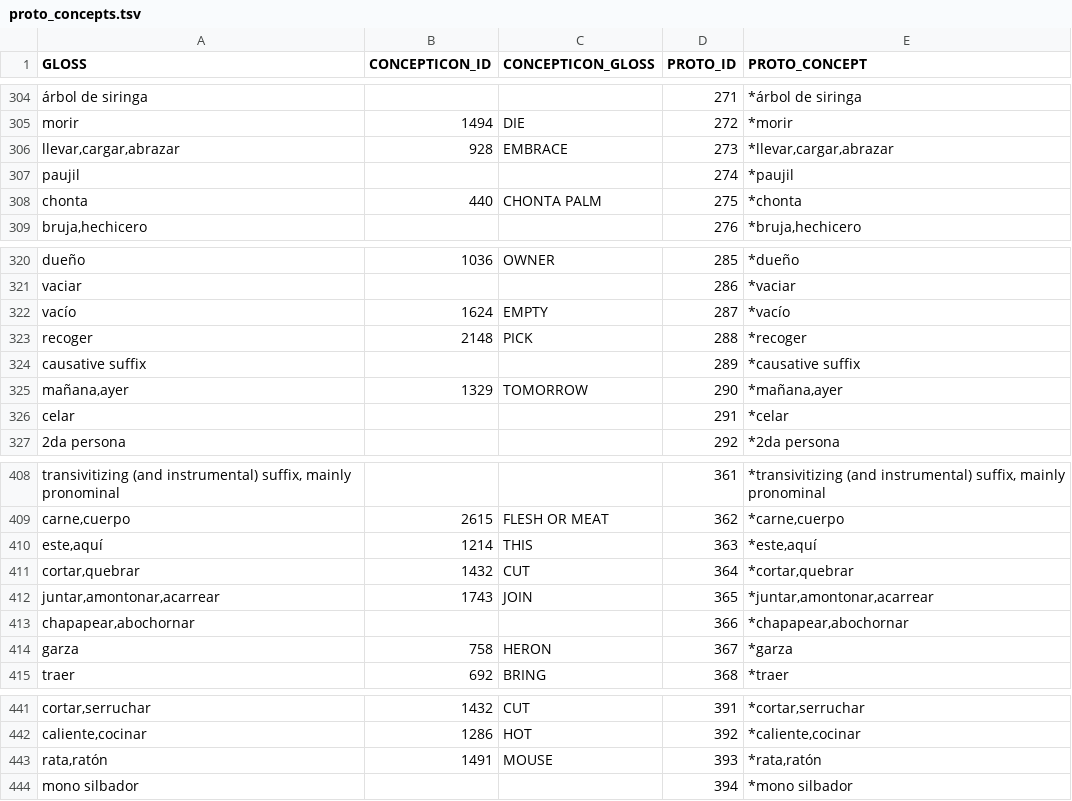
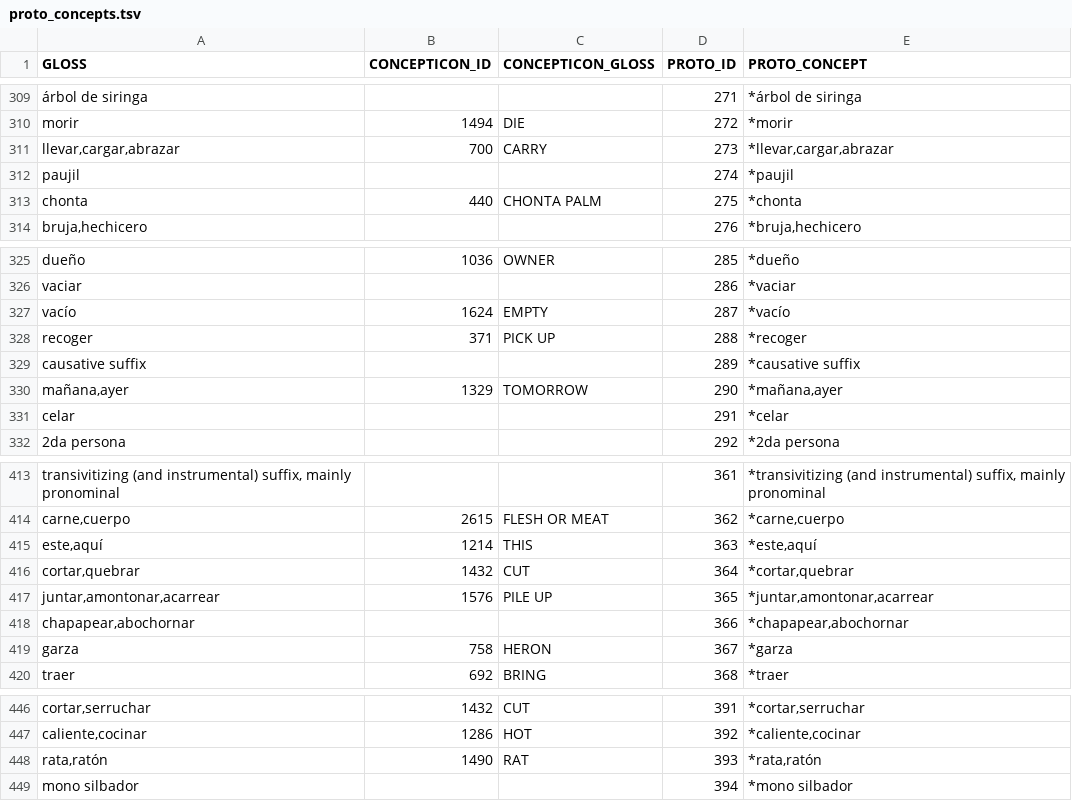
Before and after one commit to pano-takanan-history/girardprototakanan, a TSV file: etc/proto_concepts.tsv, drawn as a sheet; only a part is shown, gaps mark what is left out; addresses are those after the commit; the diff covers the shown part only; the diff names each change by its address in the sheet, - before the commit and + after, or states it on an @@ line.

```diff
--- a/etc/proto_concepts.tsv
+++ b/etc/proto_concepts.tsv
-B311 (CONCEPTICON_ID): 928
+B311 (CONCEPTICON_ID): 700
-C311 (CONCEPTICON_GLOSS): EMBRACE
+C311 (CONCEPTICON_GLOSS): CARRY
-B328 (CONCEPTICON_ID): 2148
+B328 (CONCEPTICON_ID): 371
-C328 (CONCEPTICON_GLOSS): PICK
+C328 (CONCEPTICON_GLOSS): PICK UP
-B417 (CONCEPTICON_ID): 1743
+B417 (CONCEPTICON_ID): 1576
-C417 (CONCEPTICON_GLOSS): JOIN
+C417 (CONCEPTICON_GLOSS): PILE UP
-B448 (CONCEPTICON_ID): 1491
+B448 (CONCEPTICON_ID): 1490
-C448 (CONCEPTICON_GLOSS): MOUSE
+C448 (CONCEPTICON_GLOSS): RAT
```
Also changed, not shown: 6 added rows and 14 edited cells elsewhere in this file, etc/other_concepts.tsv, raw/data.tsv, 15 other files.
